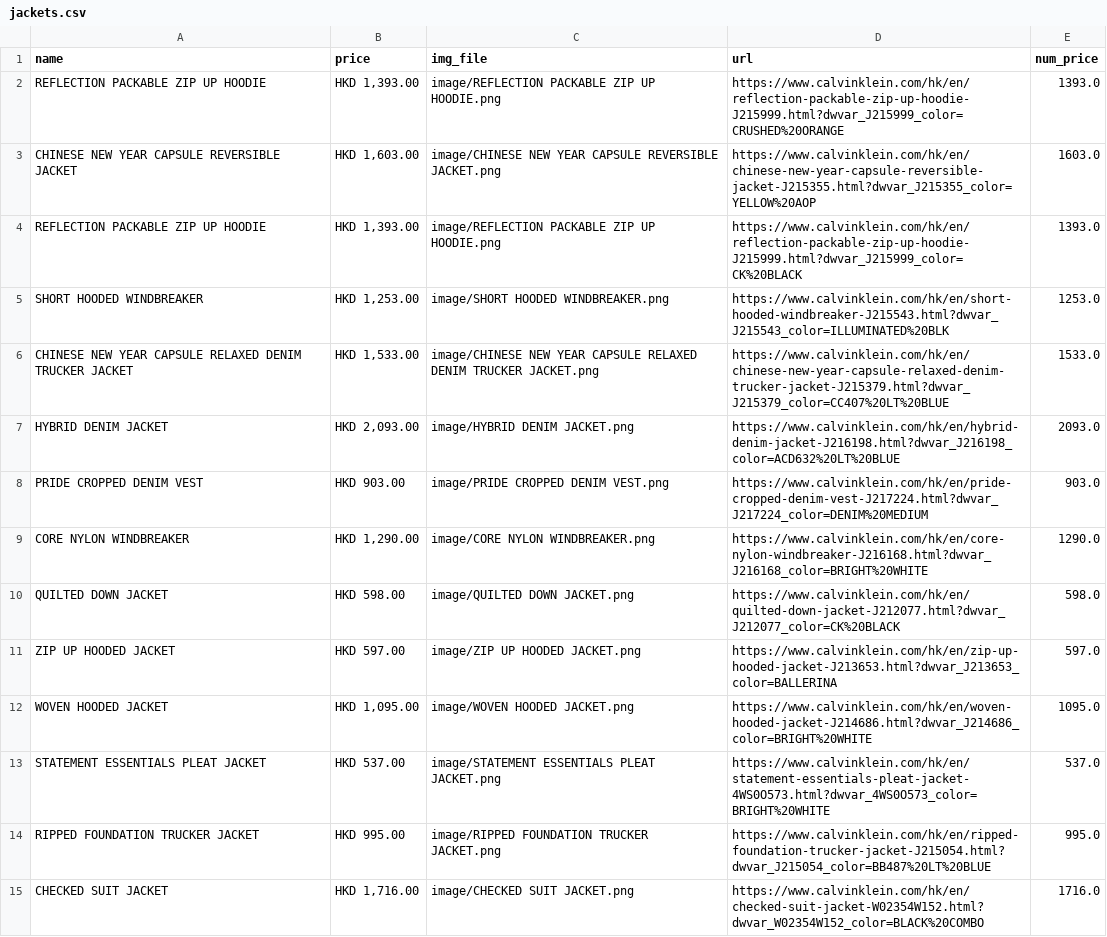
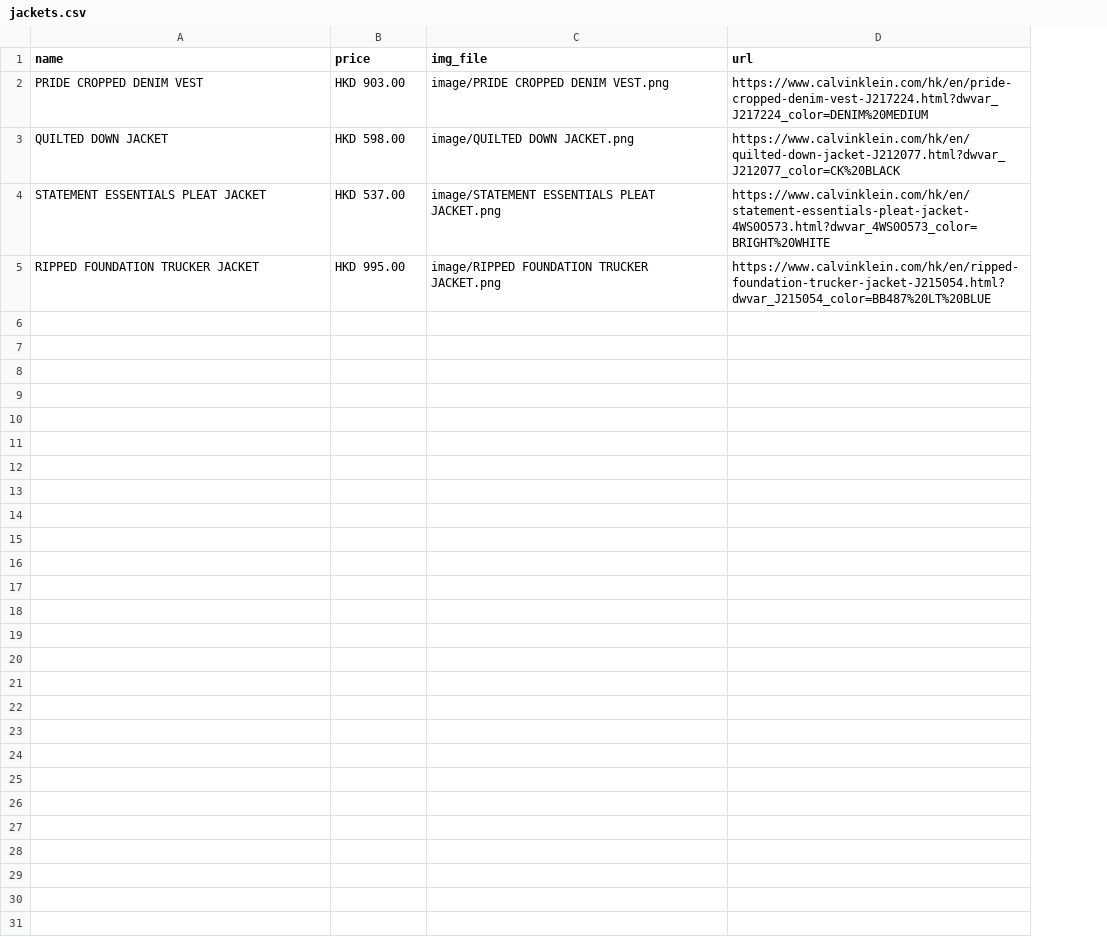
Before and after one commit to yatfungleung/amazon-fashion-recommendation, a CSV file: data/jackets.csv, drawn as a sheet; the diff names each change by its address in the sheet, - before the commit and + after, or states it on an @@ line.

```diff
--- a/data/jackets.csv
+++ b/data/jackets.csv
-column E (num_price), row 8: 903.0; row 10: 598.0; rows 13-14: 537.0 | 995.0
-row 2: REFLECTION PACKABLE ZIP UP HOODIE | HKD 1,393.00 | image/REFLECTION PACKABLE ZIP UP HOODIE.png | https://www.calvinklein.com/hk/en/reflection-packable-zip-up-hoodie-J215999.html?dwvar_J215999_color=CRUSHED%20ORANGE | 1393.0
-row 3: CHINESE NEW YEAR CAPSULE REVERSIBLE JACKET | HKD 1,603.00 | image/CHINESE NEW YEAR CAPSULE REVERSIBLE JACKET.png | https://www.calvinklein.com/hk/en/chinese-new-year-capsule-reversible-jacket-J215355.html?dwvar_J215355_color=YELLOW%20AOP | 1603.0
-row 4: REFLECTION PACKABLE ZIP UP HOODIE | HKD 1,393.00 | image/REFLECTION PACKABLE ZIP UP HOODIE.png | https://www.calvinklein.com/hk/en/reflection-packable-zip-up-hoodie-J215999.html?dwvar_J215999_color=CK%20BLACK | 1393.0
-row 5: SHORT HOODED WINDBREAKER | HKD 1,253.00 | image/SHORT HOODED WINDBREAKER.png | https://www.calvinklein.com/hk/en/short-hooded-windbreaker-J215543.html?dwvar_J215543_color=ILLUMINATED%20BLK | 1253.0
-row 6: CHINESE NEW YEAR CAPSULE RELAXED DENIM TRUCKER JACKET | HKD 1,533.00 | image/CHINESE NEW YEAR CAPSULE RELAXED DENIM TRUCKER JACKET.png | https://www.calvinklein.com/hk/en/chinese-new-year-capsule-relaxed-denim-trucker-jacket-J215379.html?dwvar_J215379_color=CC407%20LT%20BLUE | 1533.0
-row 7: HYBRID DENIM JACKET | HKD 2,093.00 | image/HYBRID DENIM JACKET.png | https://www.calvinklein.com/hk/en/hybrid-denim-jacket-J216198.html?dwvar_J216198_color=ACD632%20LT%20BLUE | 2093.0
-row 9: CORE NYLON WINDBREAKER | HKD 1,290.00 | image/CORE NYLON WINDBREAKER.png | https://www.calvinklein.com/hk/en/core-nylon-windbreaker-J216168.html?dwvar_J216168_color=BRIGHT%20WHITE | 1290.0
-row 11: ZIP UP HOODED JACKET | HKD 597.00 | image/ZIP UP HOODED JACKET.png | https://www.calvinklein.com/hk/en/zip-up-hooded-jacket-J213653.html?dwvar_J213653_color=BALLERINA | 597.0
-row 12: WOVEN HOODED JACKET | HKD 1,095.00 | image/WOVEN HOODED JACKET.png | https://www.calvinklein.com/hk/en/woven-hooded-jacket-J214686.html?dwvar_J214686_color=BRIGHT%20WHITE | 1095.0
-row 15: CHECKED SUIT JACKET | HKD 1,716.00 | image/CHECKED SUIT JACKET.png | https://www.calvinklein.com/hk/en/checked-suit-jacket-W02354W152.html?dwvar_W02354W152_color=BLACK%20COMBO | 1716.0
```
Also changed, not shown: data/activewear.csv, data/sweatshirts-hoodies.csv, 5 other files.
